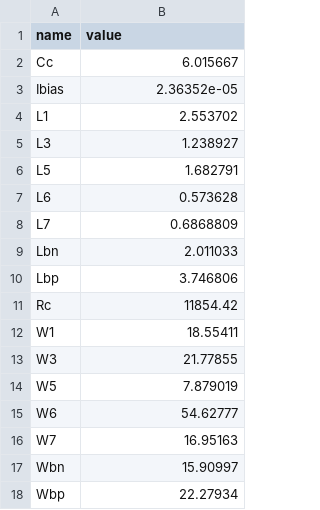
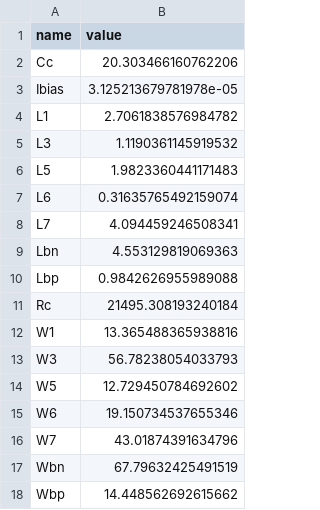
Before and after one commit to edonD/sky130-opamp, a CSV file: best_parameters.csv, drawn as a sheet.

```diff
--- a/best_parameters.csv
+++ b/best_parameters.csv
@@ -1,18 +1,18 @@
 name,value
-Cc,6.015667
-Ibias,2.36352e-05
-L1,2.553702
-L3,1.238927
-L5,1.682791
-L6,0.573628
-L7,0.6868809
-Lbn,2.011033
-Lbp,3.746806
-Rc,11854.42
-W1,18.55411
-W3,21.77855
-W5,7.879019
-W6,54.62777
-W7,16.95163
-Wbn,15.90997
-Wbp,22.27934
+Cc,20.303466160762206
+Ibias,3.125213679781978e-05
+L1,2.7061838576984782
+L3,1.1190361145919532
+L5,1.9823360441171483
+L6,0.31635765492159074
+L7,4.094459246508341
+Lbn,4.553129819069363
+Lbp,0.9842626955989088
+Rc,21495.308193240184
+W1,13.365488365938816
+W3,56.78238054033793
+W5,12.729450784692602
+W6,19.150734537655346
+W7,43.01874391634796
+Wbn,67.79632425491519
+Wbp,14.448562692615662
```
Also changed, not shown: results.tsv, 5 other files.
